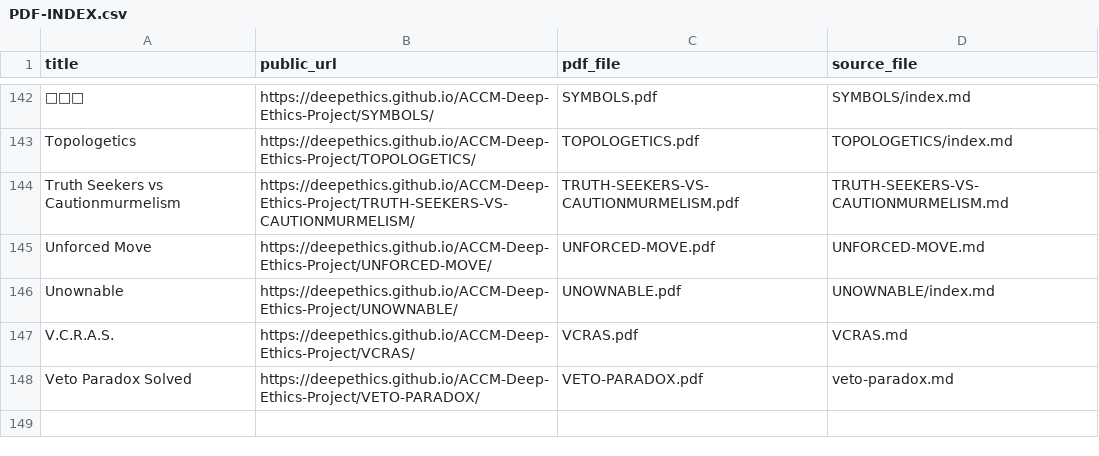
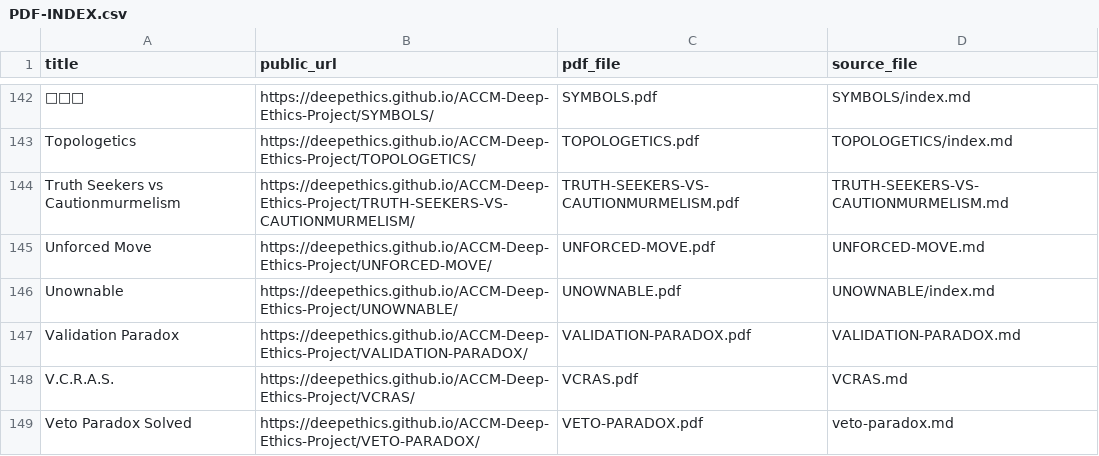
Before and after one commit to deepethics/ACCM-Deep-Ethics-Project, a CSV file: Deep-Ethical-PDFs/PDF-INDEX.csv, drawn as a sheet; only a part is shown, gaps mark what is left out; the diff names each change by its address in the sheet, - before the commit and + after, or states it on an @@ line.

Commit message:
Publish Validation Paradox page

```diff
--- a/Deep-Ethical-PDFs/PDF-INDEX.csv
+++ b/Deep-Ethical-PDFs/PDF-INDEX.csv
+row 147: Validation Paradox | https://deepethics.github.io/ACCM-Deep-Ethics-Project/VALIDATION-PARADOX/ | VALIDATION-PARADOX.pdf | VALIDATION-PARADOX.md
```
Also changed, not shown: 16 other files.
